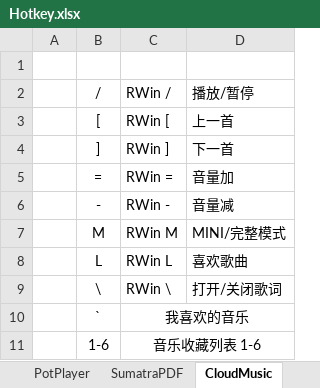
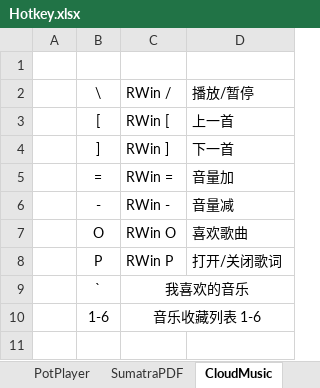
Before and after one commit to By2048/Ahk, an Excel workbook: Doc/Hotkey.xlsx, sheet CloudMusic, drawn as a sheet; values as stored, in another font and other column widths than the file's, no borders; removed rows and columns are numbered as before the commit, all else as after; the diff names each change by its address in the sheet, - before the commit and + after, or states it on an @@ line.

```diff
--- a/Doc/Hotkey.xlsx (sheet CloudMusic)
+++ b/Doc/Hotkey.xlsx (sheet CloudMusic)
-B2: /
+B2: \
-row 7:  | M | RWin M | MINI/完整模式
-row 8:  | L | RWin L | 喜欢歌曲
-row 9:  | \ | RWin \ | 打开/关闭歌词
+row 7:  | O | RWin O | 喜欢歌曲
+row 8:  | P | RWin P | 打开/关闭歌词
```
Also changed, not shown: 1 other file.
